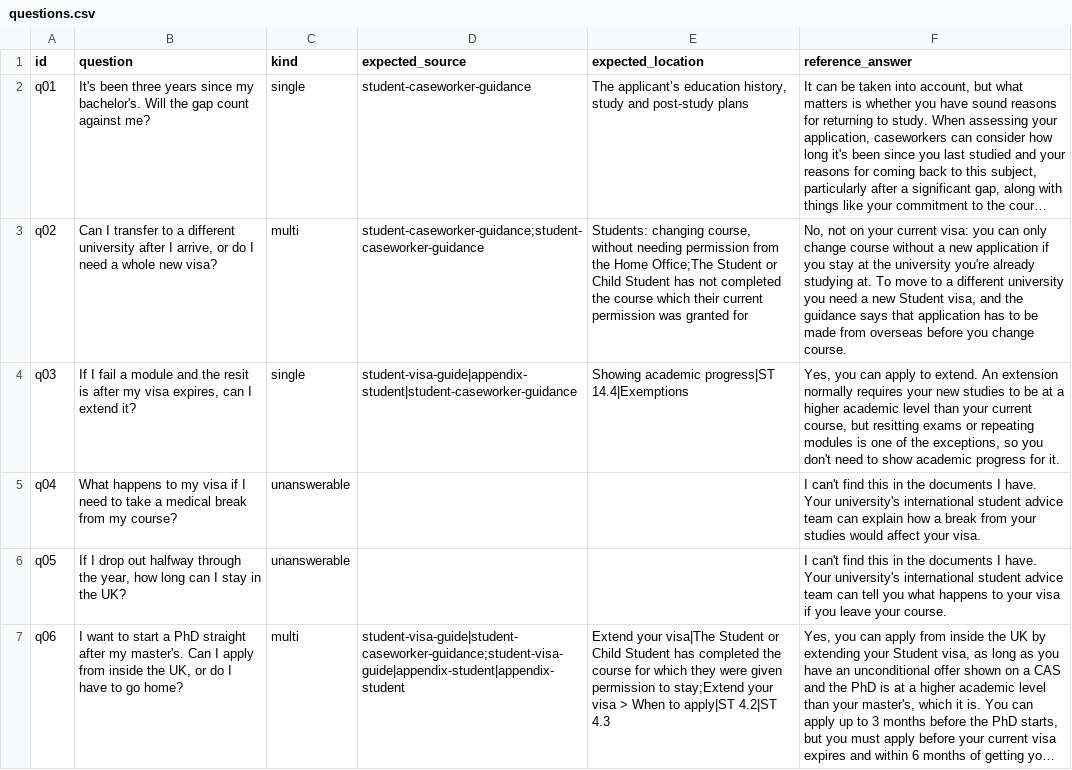
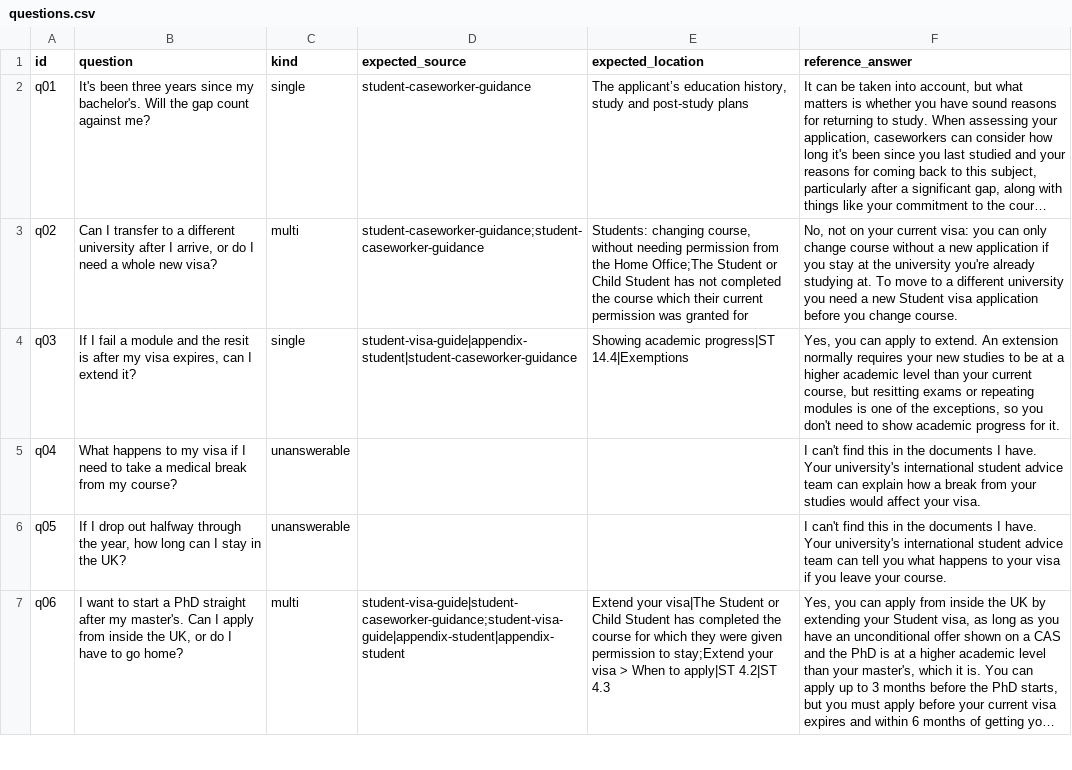
Before and after one commit to MarcoCelati/daiist-assignment-3, a CSV file: eval/questions.csv, drawn as a sheet; only a part is shown; long unchanged cells end in …; the diff covers the shown part only; the diff names each change by its address in the sheet, - before the commit and + after, or states it on an @@ line.

Commit message:
q07 reference, q22 and q28 locations

```diff
--- a/eval/questions.csv
+++ b/eval/questions.csv
-F3 (reference_answer): …new Student visa, and the guidance says that application has to be made from overseas before you…
+F3 (reference_answer): …new Student visa application before you…
```
Also changed, not shown: 5 edited cells elsewhere in this file, 7 other files.
